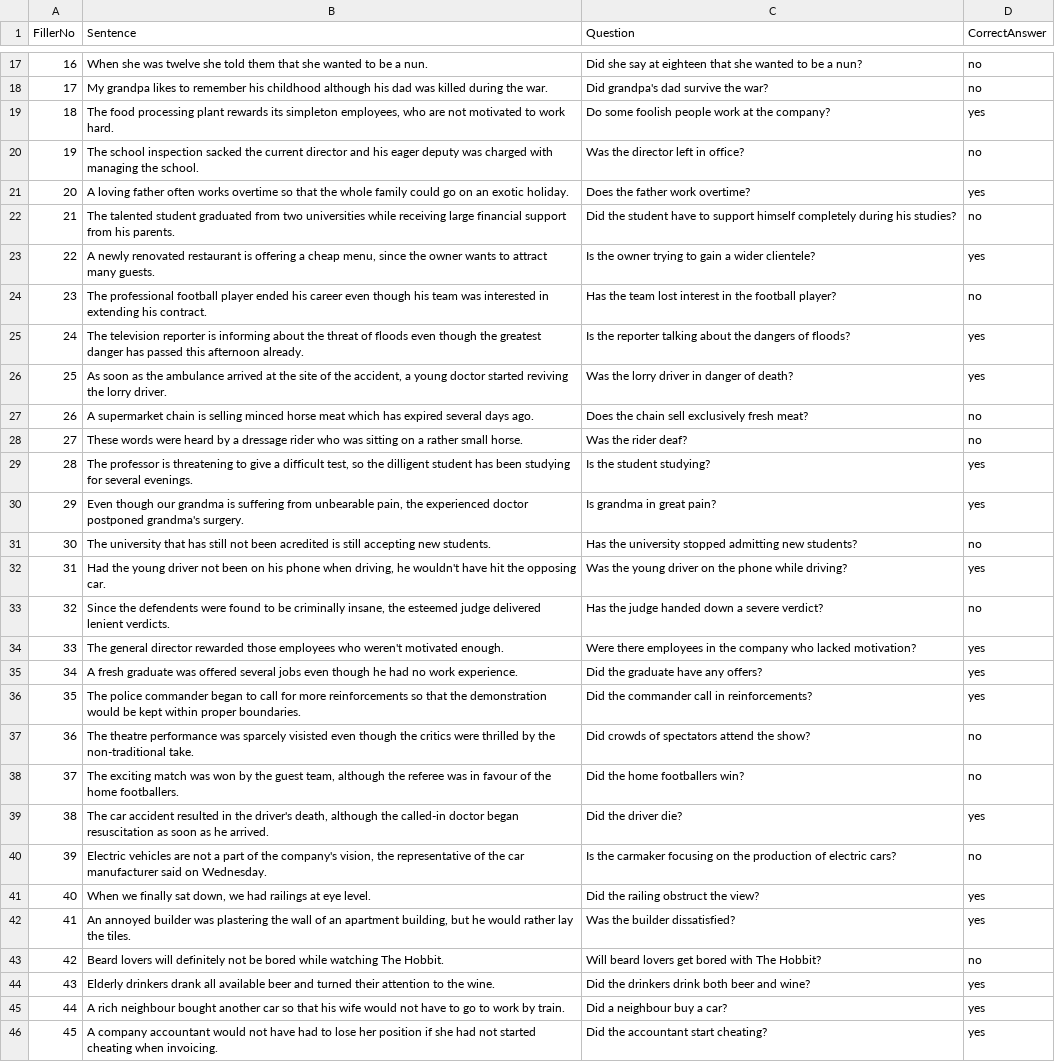
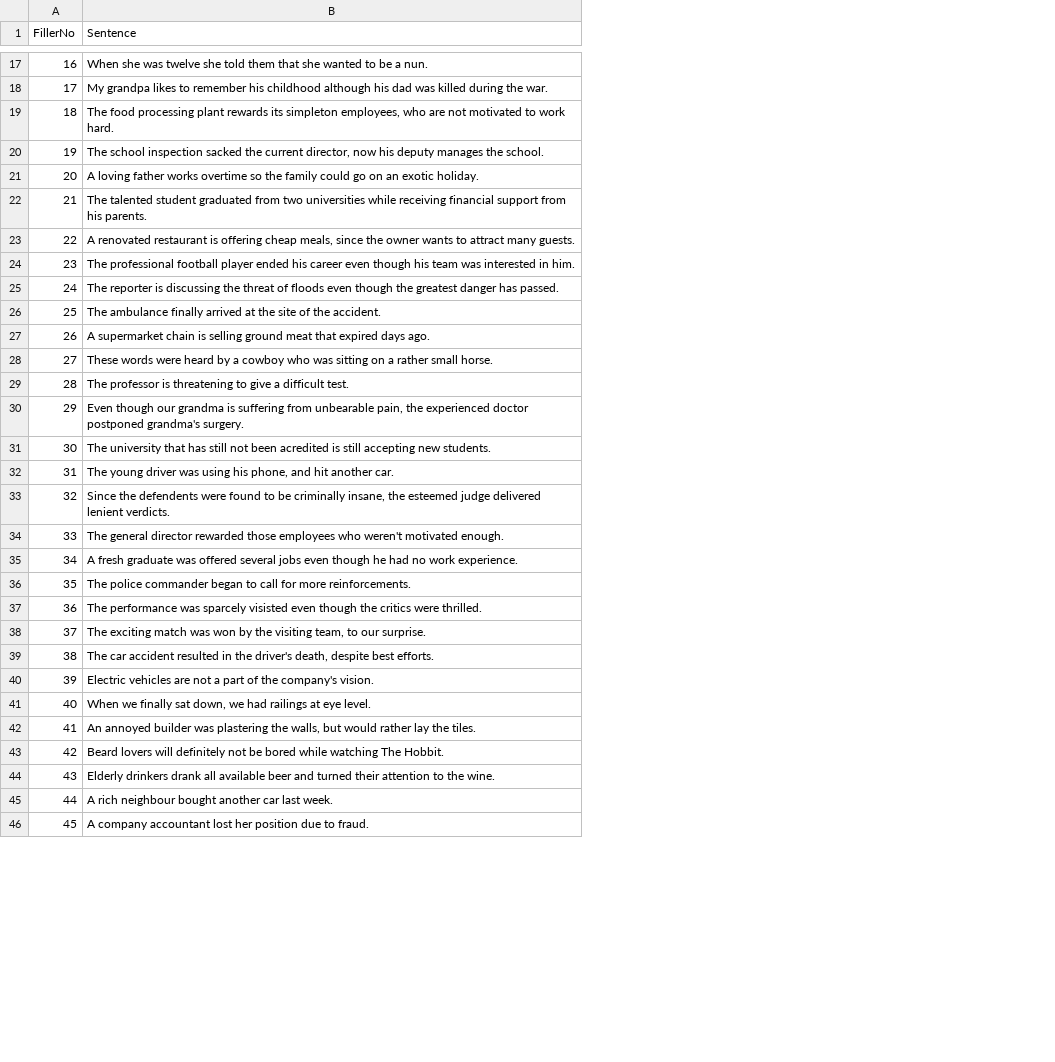
Before and after one commit to utkuturk/agreement-recall, a CSV file: fillers.csv, drawn as a sheet; only a part is shown, gaps mark what is left out; the diff covers the shown part only; the diff names each change by its address in the sheet, - before the commit and + after, or states it on an @@ line.

Commit message:
edited fillers for length

```diff
--- a/fillers.csv
+++ b/fillers.csv
-column C (Question), rows 17-46: Did she say at eighteen that she wanted to be a nun? | Did grandpa's dad survive the war? | Do some foolish people work at the company? | Was the director left in office? | Does the father work overtime? | Did the student have to support himself completely during his studies? | Is the owner trying to gain a wider clientele? | Has the team lost interest in the football player? | Is the reporter talking about the dangers of floods? | Was the lorry driver in danger of death? | Does the chain sell exclusively fresh meat? | Was the rider deaf? | Is the student studying? | Is grandma in great pain? | Has the university stopped admitting new students? | Was the young driver on the phone while driving? | Has the judge handed down a severe verdict? | Were there employees in the company who lacked motivation? | Did the graduate have any offers? | Did the commander call in reinforcements? | Did crowds of spectators attend the show? | Did the home footballers win? | Did the driver die? | Is the carmaker focusing on the production of electric cars? | Did the railing obstruct the view? | Was the builder dissatisfied? | Will beard lovers get bored with The Hobbit? | Did the drinkers drink both beer and wine? | Did a neighbour buy a car? | Did the accountant start cheating?
-column D (CorrectAnswer), rows 17-46: no | no | yes | no | yes | no | yes | no | yes | yes | no | no | yes | yes | no | yes | no | yes | yes | yes | no | no | yes | no | yes | yes | no | yes | yes | yes
-B20 (Sentence): …the current director and his eager deputy was charged with managing the school.
+B20 (Sentence): …the current director, now his deputy manages the school.
-B21 (Sentence): …loving father often works overtime so that the whole family could…
+B21 (Sentence): …loving father works overtime so the family could…
-B22 (Sentence): …while receiving large financial support…
+B22 (Sentence): …while receiving financial support…
-B23 (Sentence): A newly renovated restaurant is offering a cheap menu, since the…
+B23 (Sentence): A renovated restaurant is offering cheap meals, since the…
-B24 (Sentence): …interested in extending his contract.
+B24 (Sentence): …interested in him.
-B25 (Sentence): The television reporter is informing about the threat of floods even though the greatest danger has passed this afternoon already.
+B25 (Sentence): The reporter is discussing the threat of floods even though the greatest danger has passed.
-B26 (Sentence): As soon as the ambulance arrived at the site of the accident, a young doctor started reviving the lorry driver.
+B26 (Sentence): The ambulance finally arrived at the site of the accident.
-B27 (Sentence): …is selling minced horse meat which has expired several days ago.
+B27 (Sentence): …is selling ground meat that expired days ago.
-B28 (Sentence): …by a dressage rider who was…
+B28 (Sentence): …by a cowboy who was…
-B29 (Sentence): …a difficult test, so the dilligent student has been studying for several evenings.
+B29 (Sentence): …a difficult test.
-B32 (Sentence): Had the young driver not been on his phone when driving, he wouldn't have hit the opposing car.
+B32 (Sentence): The young driver was using his phone, and hit another car.
-B36 (Sentence): …for more reinforcements so that the demonstration would be kept within proper boundaries.
+B36 (Sentence): …for more reinforcements.
-B37 (Sentence): The theatre performance was sparcely visisted even though the critics were thrilled by the non-traditional take.
+B37 (Sentence): The performance was sparcely visisted even though the critics were thrilled.
-B38 (Sentence): …by the guest team, although the referee was in favour of the home footballers.
+B38 (Sentence): …by the visiting team, to our surprise.
-B39 (Sentence): …driver's death, although the called-in doctor began resuscitation as soon as he arrived.
+B39 (Sentence): …driver's death, despite best efforts.
-B40 (Sentence): …the company's vision, the representative of the car manufacturer said on Wednesday.
+B40 (Sentence): …the company's vision.
-B42 (Sentence): …plastering the wall of an apartment building, but he would rather…
+B42 (Sentence): …plastering the walls, but would rather…
-B45 (Sentence): …another car so that his wife would not have to go to work by train.
+B45 (Sentence): …another car last week.
-B46 (Sentence): …company accountant would not have had to lose her position if she had not started cheating when invoicing.
+B46 (Sentence): …company accountant lost her position due to fraud.
```
Also changed, not shown: 11 edited cells elsewhere in this file.
